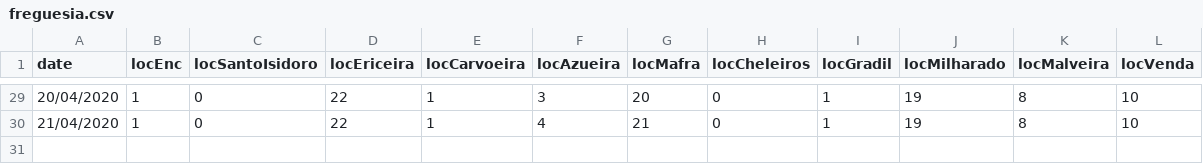
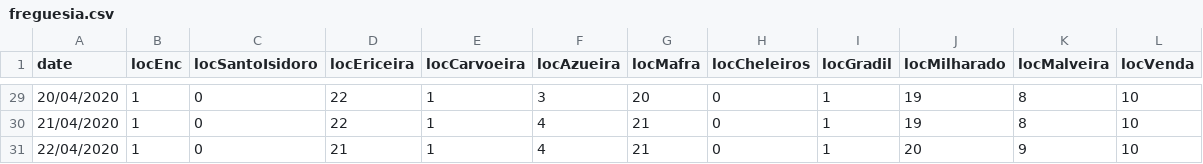
Before and after one commit to killercode/covid-mafra, a CSV file: data/freguesia.csv, drawn as a sheet; only a part is shown, gaps mark what is left out; the diff names each change by its address in the sheet, - before the commit and + after, or states it on an @@ line.

Commit message:
updated data

```diff
--- a/data/freguesia.csv
+++ b/data/freguesia.csv
+row 31: 22/04/2020 | 1 | 0 | 21 | 1 | 4 | 21 | 0 | 1 | 20 | 9 | 10
```
Also changed, not shown: data/data.csv, dist/data/data.csv, 5 other files.
